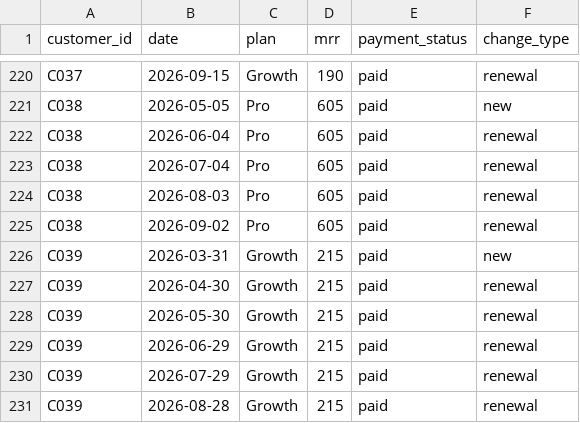
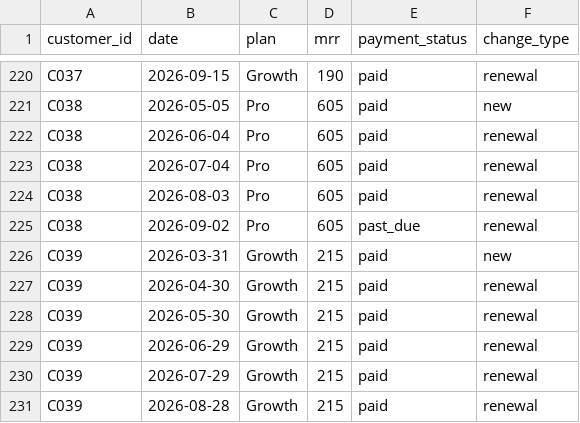
Before and after one commit to vartika7/churn-rescue-agent, a CSV file: supabase/seed/04_subscriptions.csv, drawn as a sheet; only a part is shown, gaps mark what is left out.

```diff
--- a/supabase/seed/04_subscriptions.csv
+++ b/supabase/seed/04_subscriptions.csv
@@ -224,3 +224,3 @@ C038,2026-07-04,Pro,605,paid,renewal
 C038,2026-08-03,Pro,605,paid,renewal
-C038,2026-09-02,Pro,605,paid,renewal
+C038,2026-09-02,Pro,605,past_due,renewal
 C039,2026-03-31,Growth,215,paid,new
```
Also changed, not shown: supabase/seed/02_usage_daily.csv, supabase/seed/03_support_tickets.csv, 3 other files.
